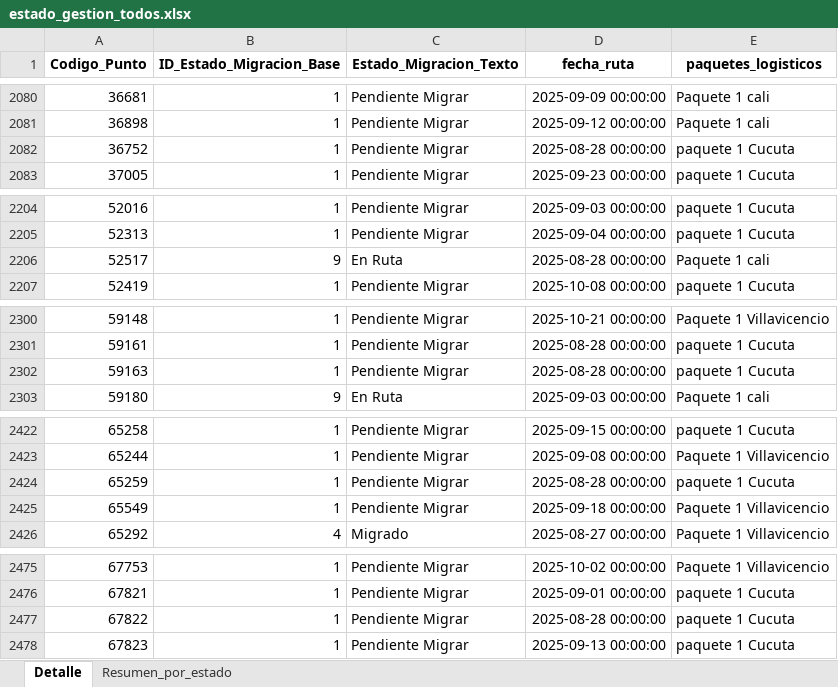
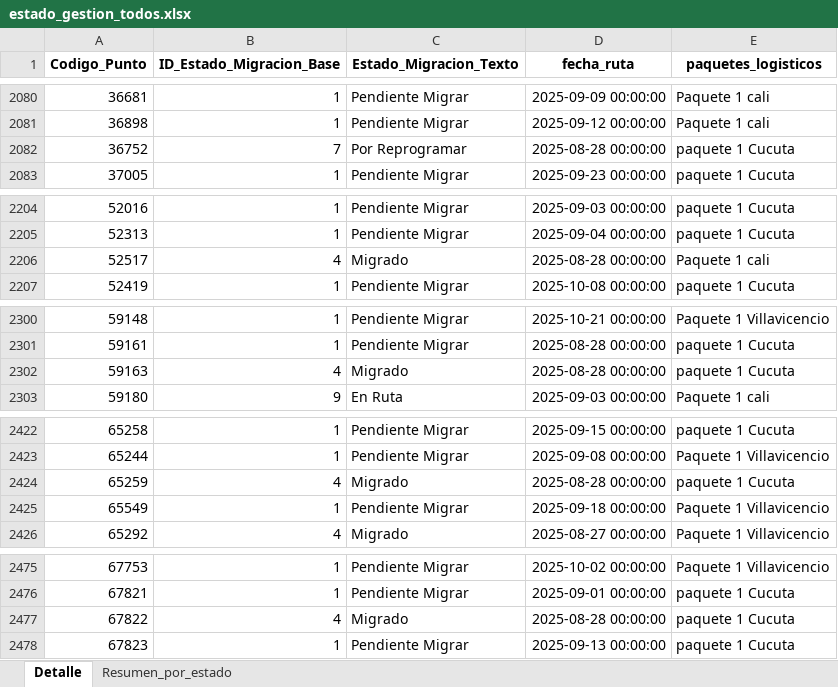
Before and after one commit to slenis01/Gestion_migracion_tablero, an Excel workbook: Resultado/estado_gestion_todos.xlsx, sheet Detalle, drawn as a sheet; only a part is shown, gaps mark what is left out; values as stored, in another font and other column widths than the file's, no borders; the diff covers the shown part only; the diff names each change by its address in the sheet, - before the commit and + after, or states it on an @@ line.

Commit message:
act_28_1029

```diff
--- a/Resultado/estado_gestion_todos.xlsx (sheet Detalle)
+++ b/Resultado/estado_gestion_todos.xlsx (sheet Detalle)
-B2082 (ID_Estado_Migracion_Base): 1
+B2082 (ID_Estado_Migracion_Base): 7
-C2082 (Estado_Migracion_Texto): Pendiente Migrar
+C2082 (Estado_Migracion_Texto): Por Reprogramar
-B2206 (ID_Estado_Migracion_Base): 9
+B2206 (ID_Estado_Migracion_Base): 4
-C2206 (Estado_Migracion_Texto): En Ruta
+C2206 (Estado_Migracion_Texto): Migrado
-B2302 (ID_Estado_Migracion_Base): 1
+B2302 (ID_Estado_Migracion_Base): 4
-C2302 (Estado_Migracion_Texto): Pendiente Migrar
+C2302 (Estado_Migracion_Texto): Migrado
-B2424 (ID_Estado_Migracion_Base): 1
+B2424 (ID_Estado_Migracion_Base): 4
-C2424 (Estado_Migracion_Texto): Pendiente Migrar
+C2424 (Estado_Migracion_Texto): Migrado
-B2477 (ID_Estado_Migracion_Base): 1
+B2477 (ID_Estado_Migracion_Base): 4
-C2477 (Estado_Migracion_Texto): Pendiente Migrar
+C2477 (Estado_Migracion_Texto): Migrado
```
Also changed, not shown: 1 added row, 1 removed row, 115 moved rows and 38 edited cells elsewhere in this sheet, sheet Resumen_por_estado.
